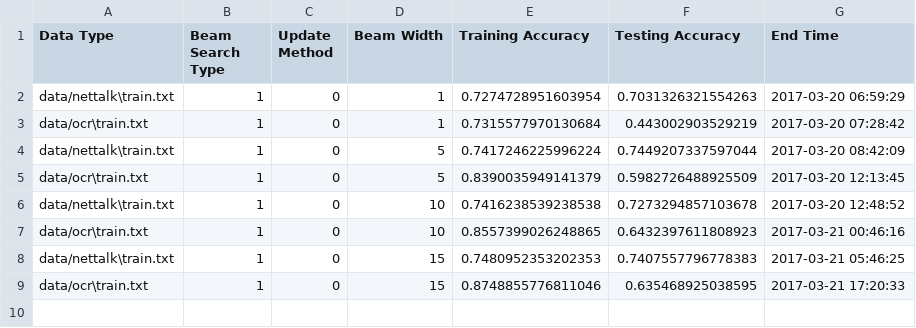
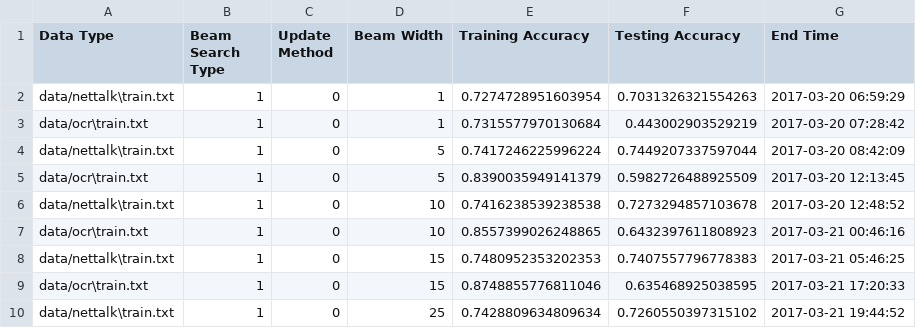
Before and after one commit to lkwbr/structured-prediction, a CSV file: out/reports/report_breadth.csv, drawn as a sheet; the diff names each change by its address in the sheet, - before the commit and + after, or states it on an @@ line.

Commit message:
Divide and conquer on breadth-first search!

```diff
--- a/out/reports/report_breadth.csv
+++ b/out/reports/report_breadth.csv
+row 10: data/nettalk\train.txt | 1 | 0 | 25 | 0.7428809634809634 | 0.7260550397315102 | 2017-03-21 19:44:52
```
Also changed, not shown: 4 other files.
